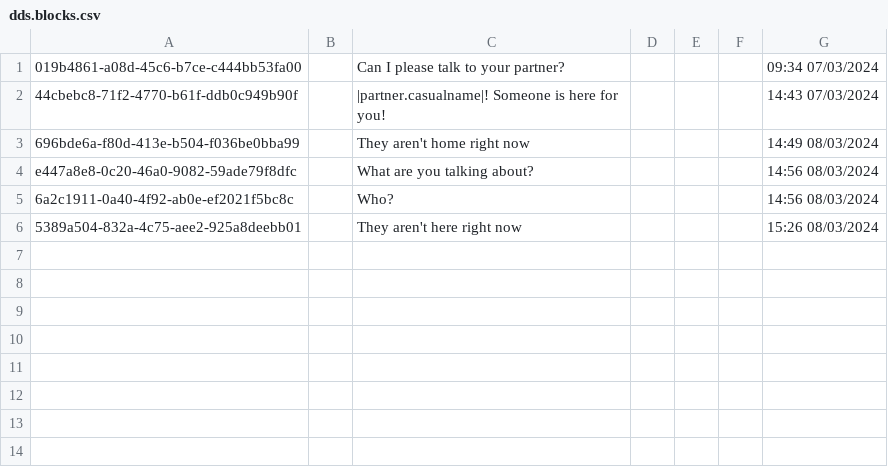
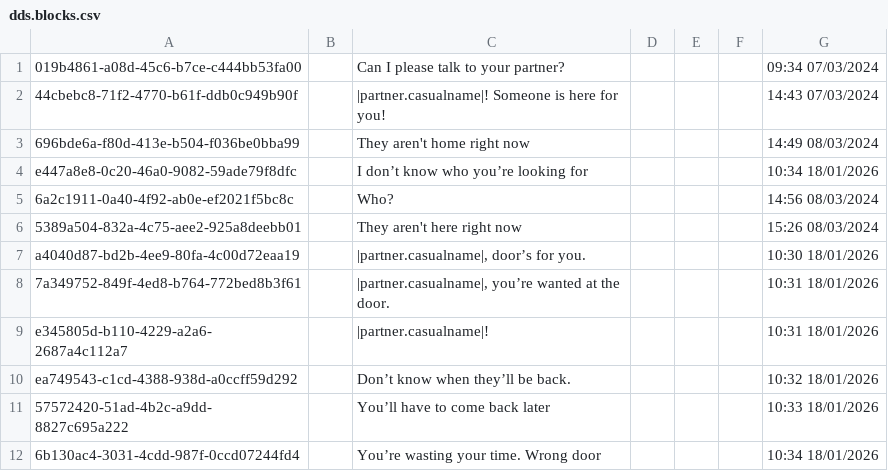
Before and after one commit to piepieonline/ShadowsOfDoubtMods, a CSV file: DialogAdditions/ModFolderContent/plugins/TalkToPartner/DDSContent/Strings/English/DDS/dds.blocks.csv, drawn as a sheet.

Commit message:
DialogAdditions: Added acquaintance connections between staff and regular customers

```diff
--- a/DialogAdditions/ModFolderContent/plugins/TalkToPartner/DDSContent/Strings/English/DDS/dds.blocks.csv
+++ b/DialogAdditions/ModFolderContent/plugins/TalkToPartner/DDSContent/Strings/English/DDS/dds.blocks.csv
@@ -3,4 +3,10 @@
 696bde6a-f80d-413e-b504-f036be0bba99,,They aren't home right now,,,,14:49 08/03/2024
-e447a8e8-0c20-46a0-9082-59ade79f8dfc,,What are you talking about?,,,,14:56 08/03/2024
+e447a8e8-0c20-46a0-9082-59ade79f8dfc,,I don’t know who you’re looking for,,,,10:34 18/01/2026
 6a2c1911-0a40-4f92-ab0e-ef2021f5bc8c,,Who?,,,,14:56 08/03/2024
 5389a504-832a-4c75-aee2-925a8deebb01,,They aren't here right now,,,,15:26 08/03/2024
+a4040d87-bd2b-4ee9-80fa-4c00d72eaa19,,"|partner.casualname|, door’s for you.",,,,10:30 18/01/2026
+7a349752-849f-4ed8-b764-772bed8b3f61,,"|partner.casualname|, you’re wanted at the door.",,,,10:31 18/01/2026
+e345805d-b110-4229-a2a6-2687a4c112a7,,|partner.casualname|!,,,,10:31 18/01/2026
+ea749543-c1cd-4388-938d-a0ccff59d292,,Don’t know when they’ll be back.,,,,10:32 18/01/2026
+57572420-51ad-4b2c-a9dd-8827c695a222,,You’ll have to come back later,,,,10:33 18/01/2026
+6b130ac4-3031-4cdd-987f-0ccd07244fd4,,You’re wasting your time. Wrong door,,,,10:34 18/01/2026
```
Also changed, not shown: DialogAdditions/ModFolderContent/plugins/SeenThisPersonWithOthers/DDSContent/Strings/English/DDS/dds.blocks.csv, 22 other files.
